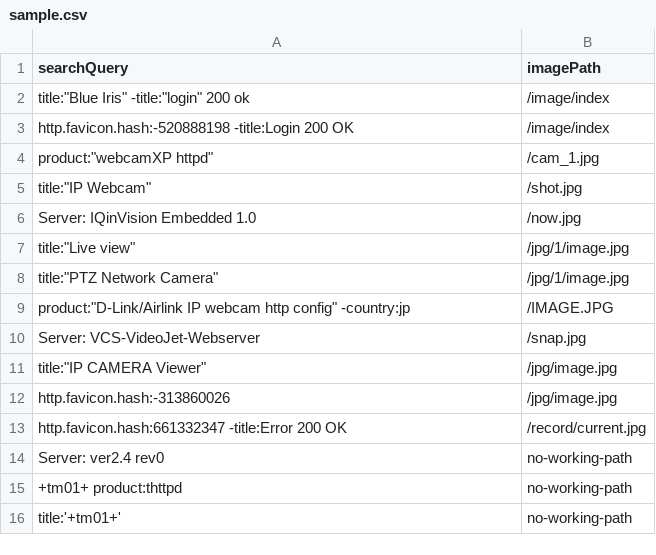
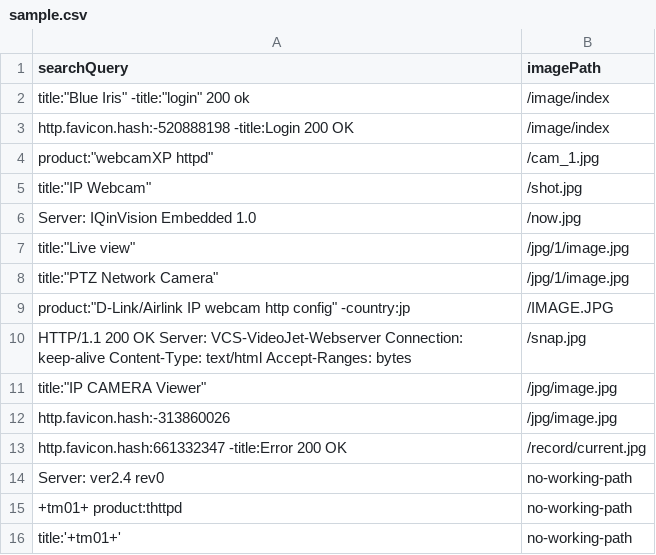
Before and after one commit to szabo-tibor/cam-scan, a CSV file: sample.csv, drawn as a sheet.

Commit message:
Updated search

```diff
--- a/sample.csv
+++ b/sample.csv
@@ -9,3 +9,3 @@ title:"PTZ Network Camera",/jpg/1/image.jpg
 product:"D-Link/Airlink IP webcam http config" -country:jp,/IMAGE.JPG
-Server: VCS-VideoJet-Webserver,/snap.jpg
+HTTP/1.1 200 OK Server: VCS-VideoJet-Webserver Connection: keep-alive Content-Type: text/html Accept-Ranges: bytes,/snap.jpg
 title:"IP CAMERA Viewer",/jpg/image.jpg
```
